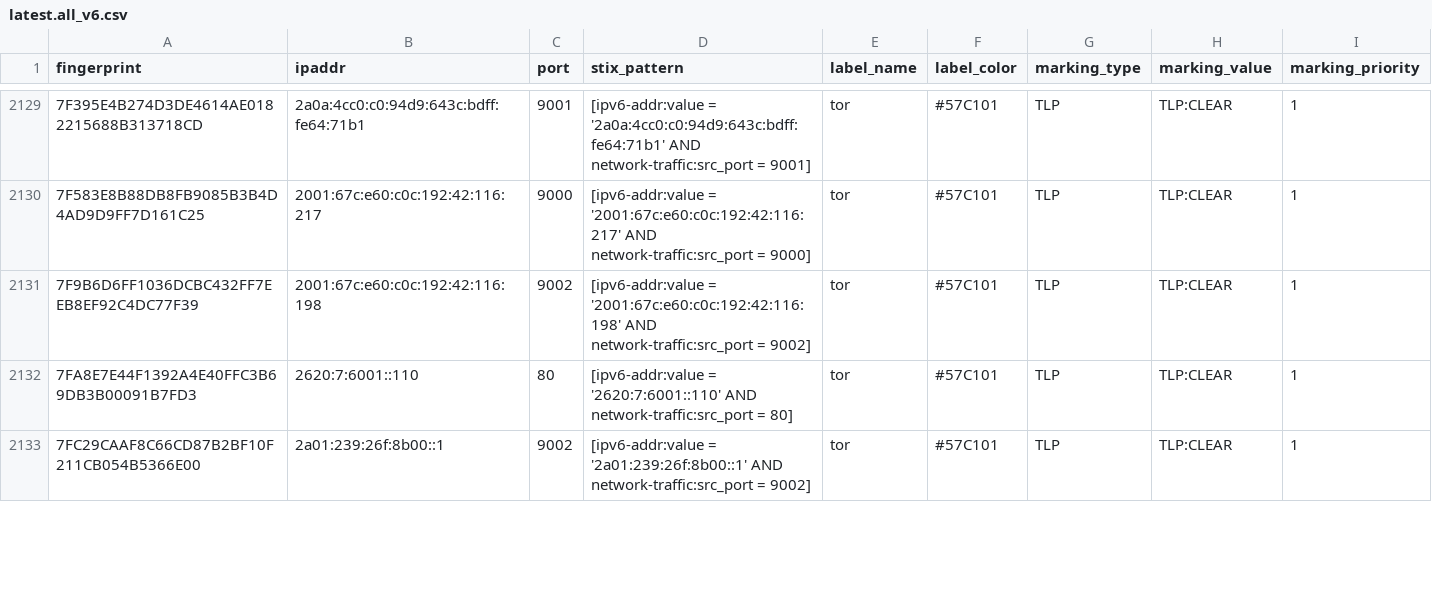
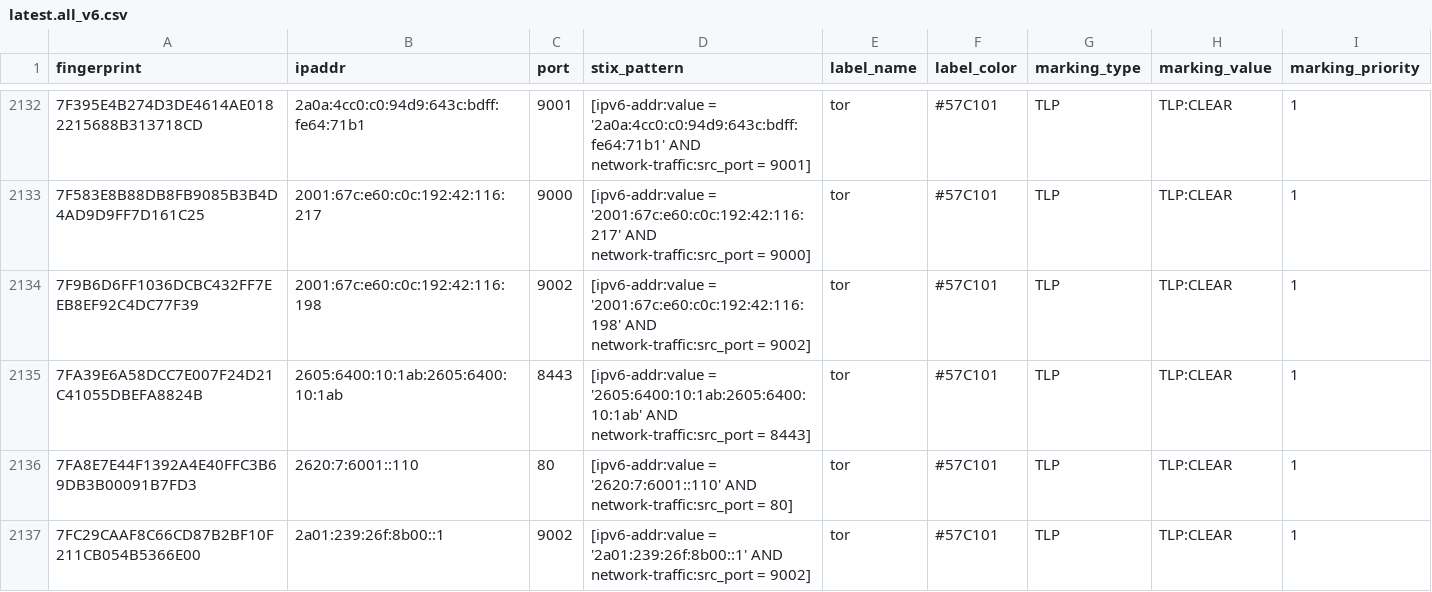
Before and after one commit to DreadFog/tor_csv_feed_opencti, a CSV file: latest.all_v6.csv, drawn as a sheet; only a part is shown, gaps mark what is left out; the diff covers the shown part only.

```diff
--- a/latest.all_v6.csv
+++ b/latest.all_v6.csv
@@ -2131,2 +2134,3 @@ fingerprint,ipaddr,port,stix_pattern,label_name,label_color,marking_type,marking
 7F9B6D6FF1036DCBC432FF7EEB8EF92C4DC77F39,2001:67c:e60:c0c:192:42:116:198,9002,[ipv6-addr:value = '2001:67c:e60:c0c:192:42:116:198' AND network-traffic:src_port = 9002],tor,#57C101,TLP,TLP:CLEAR,1
+7FA39E6A58DCC7E007F24D21C41055DBEFA8824B,2605:6400:10:1ab:2605:6400:10:1ab,8443,[ipv6-addr:value = '2605:6400:10:1ab:2605:6400:10:1ab' AND network-traffic:src_port = 8443],tor,#57C101,TLP,TLP:CLEAR,1
 7FA8E7E44F1392A4E40FFC3B69DB3B00091B7FD3,2620:7:6001::110,80,[ipv6-addr:value = '2620:7:6001::110' AND network-traffic:src_port = 80],tor,#57C101,TLP,TLP:CLEAR,1
```
Also changed, not shown: 10 added rows, 6 removed rows and 2 edited cells elsewhere in this file, latest.exits_v4.csv, latest.exits_v6.csv, 3 other files.
